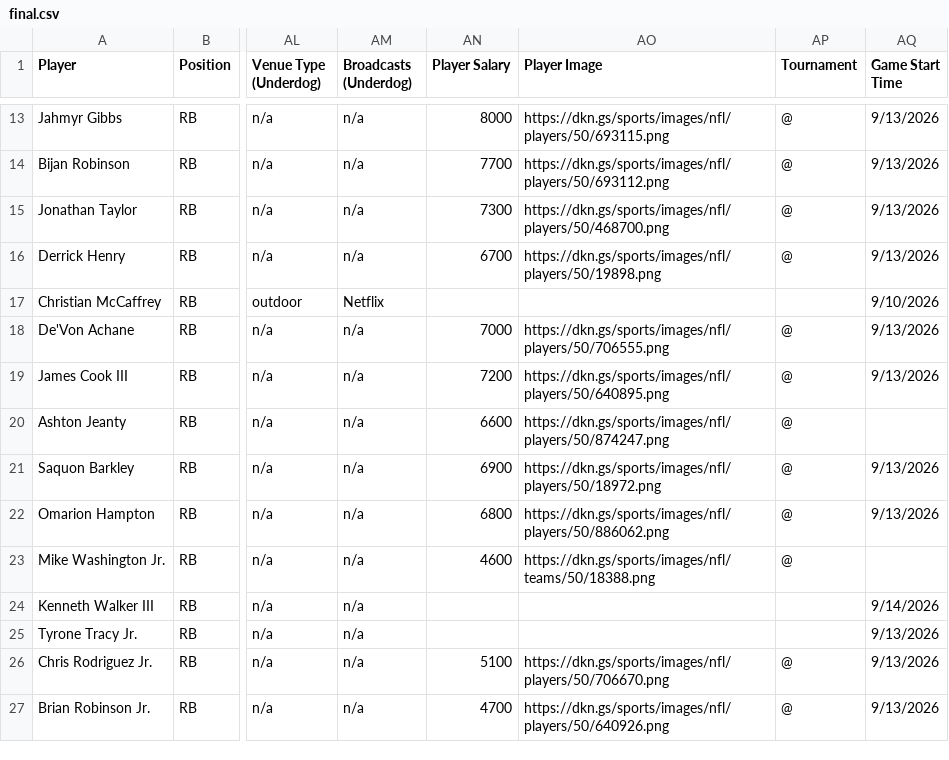
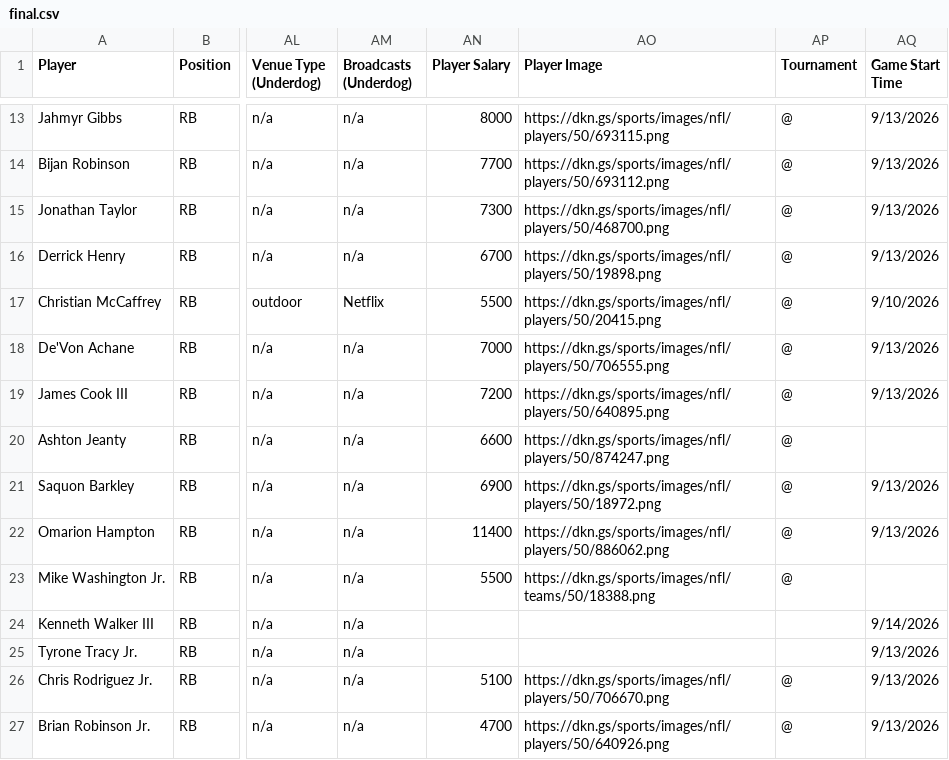
Before and after one commit to 925Sports/925Sports-nfl-dfs-data, a CSV file: final.csv, drawn as a sheet; only a part is shown, gaps mark what is left out; the diff covers the shown part only; the diff names each change by its address in the sheet, - before the commit and + after, or states it on an @@ line.

```diff
--- a/final.csv
+++ b/final.csv
-AN17 (Player Salary): (empty)
+AN17 (Player Salary): 5500
-AO17 (Player Image): (empty)
+AO17 (Player Image): https://dkn.gs/sports/images/nfl/players/50/20415.png
-AP17 (Tournament): (empty)
+AP17 (Tournament): @
-AN22 (Player Salary): 6800
+AN22 (Player Salary): 11400
-AN23 (Player Salary): 4600
+AN23 (Player Salary): 5500
```
Also changed, not shown: 23 edited cells elsewhere in this file, 1 other file.
